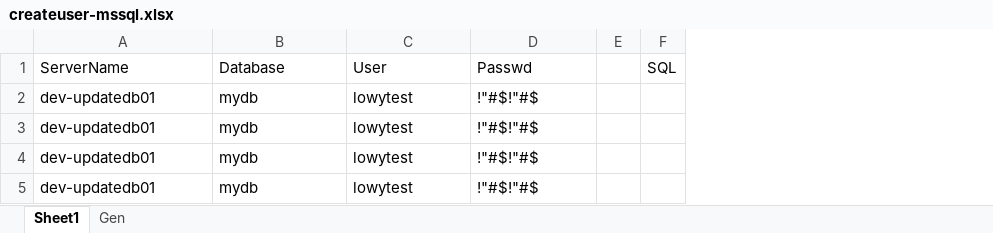
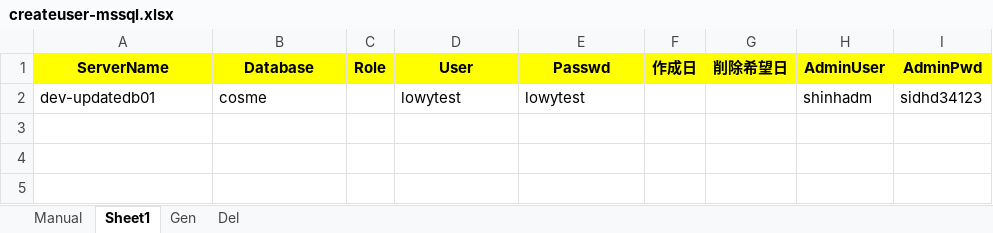
Before and after one commit to LowyShin/KnowledgeBase, an Excel workbook: wiki/SQL-Server/usercreate/createuser-mssql.xlsx, sheet Sheet1, drawn as a sheet; values as stored, in another font and other column widths than the file's, no borders; removed rows and columns are numbered as before the commit, all else as after; the diff names each change by its address in the sheet, - before the commit and + after, or states it on an @@ line.

```diff
--- a/wiki/SQL-Server/usercreate/createuser-mssql.xlsx (sheet Sheet1)
+++ b/wiki/SQL-Server/usercreate/createuser-mssql.xlsx (sheet Sheet1)
+sheet tab: Manual
+sheet tab: Del
+column C (Role), empty
-column E, empty
-column F (SQL), empty
+column F (作成日), empty
+column G (削除希望日), empty
+column H (AdminUser), row 2: shinhadm
+column I (AdminPwd), row 2: sidhd34123
@@ A1:B1 fill: none → #FFFF00, bold: off → on, alignment: left → center @@
@@ D1:E1 fill: none → #FFFF00, bold: off → on, alignment: left → center @@
-B2 (Database): mydb
+B2 (Database): cosme
-E2 (Passwd): !"#$!"#$
+E2 (Passwd): lowytest
-row 3: dev-updatedb01 | mydb | lowytest | !"#$!"#$
-row 4: dev-updatedb01 | mydb | lowytest | !"#$!"#$
-row 5: dev-updatedb01 | mydb | lowytest | !"#$!"#$
```
Also changed, not shown: sheet Gen, 15 other files.
